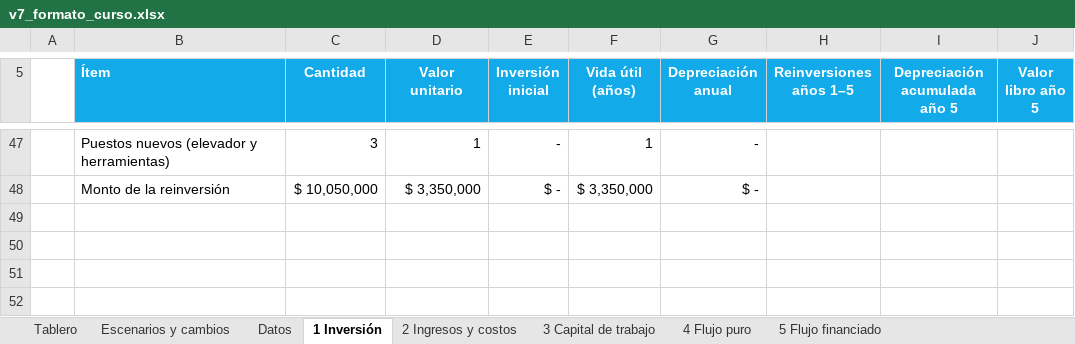
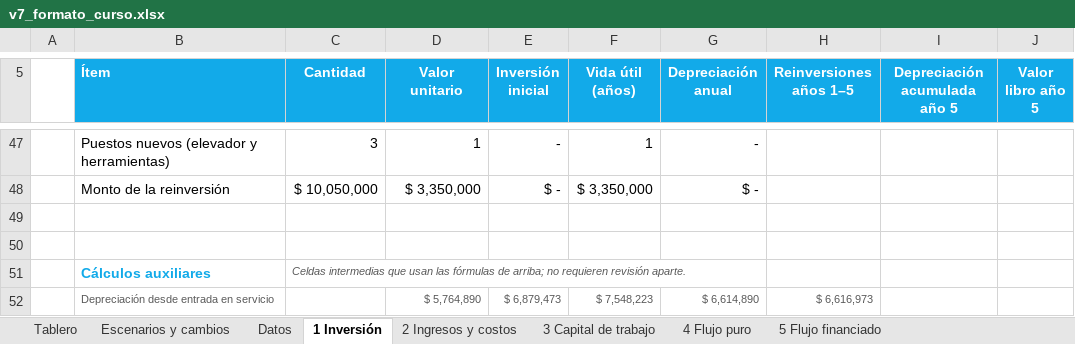
Before and after one commit to diegoaam0109-ux/lumine, an Excel workbook: integrador-2/fase-4/excel/v7_formato_curso.xlsx, sheet 1 Inversión, drawn as a sheet; only a part is shown, gaps mark what is left out; values as stored, in another font and other column widths than the file's, no borders; the diff names each change by its address in the sheet, - before the commit and + after, or states it on an @@ line.

```diff
--- a/integrador-2/fase-4/excel/v7_formato_curso.xlsx (sheet 1 Inversión)
+++ b/integrador-2/fase-4/excel/v7_formato_curso.xlsx (sheet 1 Inversión)
+row 49: (empty)
+row 50: (empty)
+row 51:  | Cálculos auxiliares | Celdas intermedias que usan las fórmulas de arriba; no requieren revisión aparte.
+row 52:  | Depreciación desde entrada en servicio |  | $ 5,764,890 | $ 6,879,473 | $ 7,548,223 | $ 6,614,890 | $ 6,616,973
```
Also changed, not shown: sheet 4 Flujo puro, sheet 5.1 Tabla de amortización, sheet 5 Flujo financiado, sheet 7 Punto de equilibrio, sheet Controles, sheet Tablero, 4 more sheets, other sheet tabs, formulas that keep their value, charts or pictures, 9 other files.
